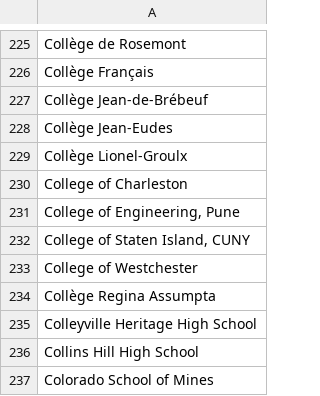
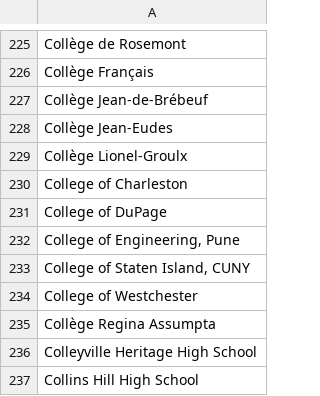
Before and after one commit to MLH/mlh-policies, a CSV file: schools.csv, drawn as a sheet; only a part is shown, gaps mark what is left out; the shorter side is filled out with more unchanged rows.

Commit message:
Update schools.csv

```diff
--- a/schools.csv
+++ b/schools.csv
@@ -230,2 +230,3 @@ Collège Lionel-Groulx
 College of Charleston
+College of DuPage
 "College of Engineering, Pune"
```
